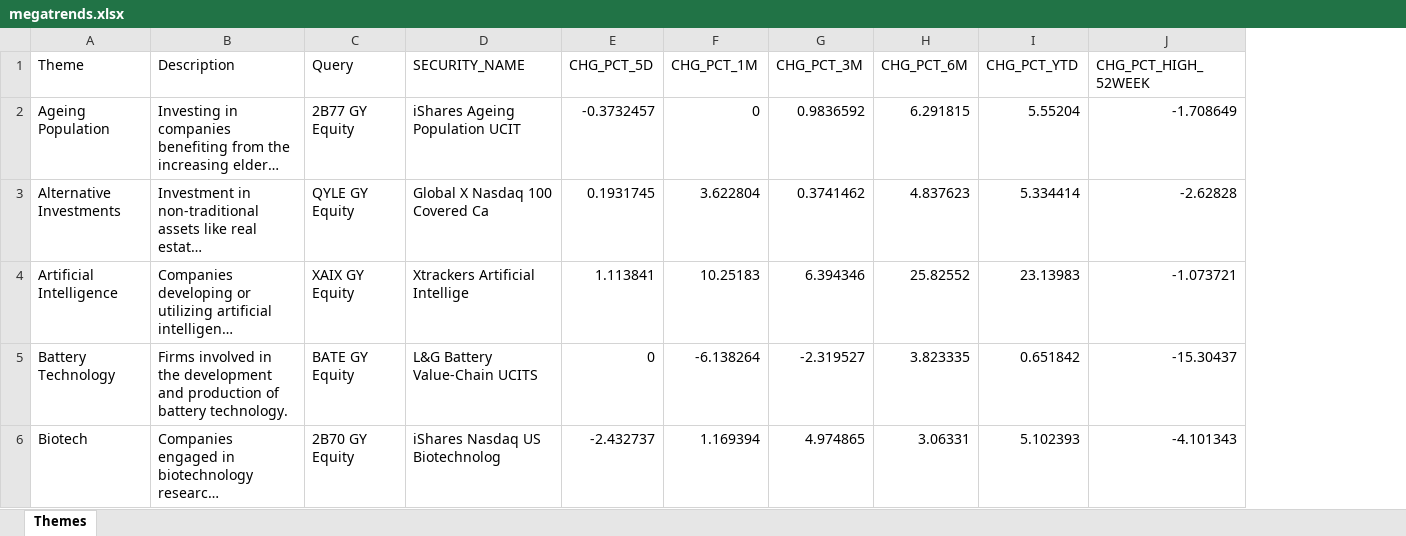
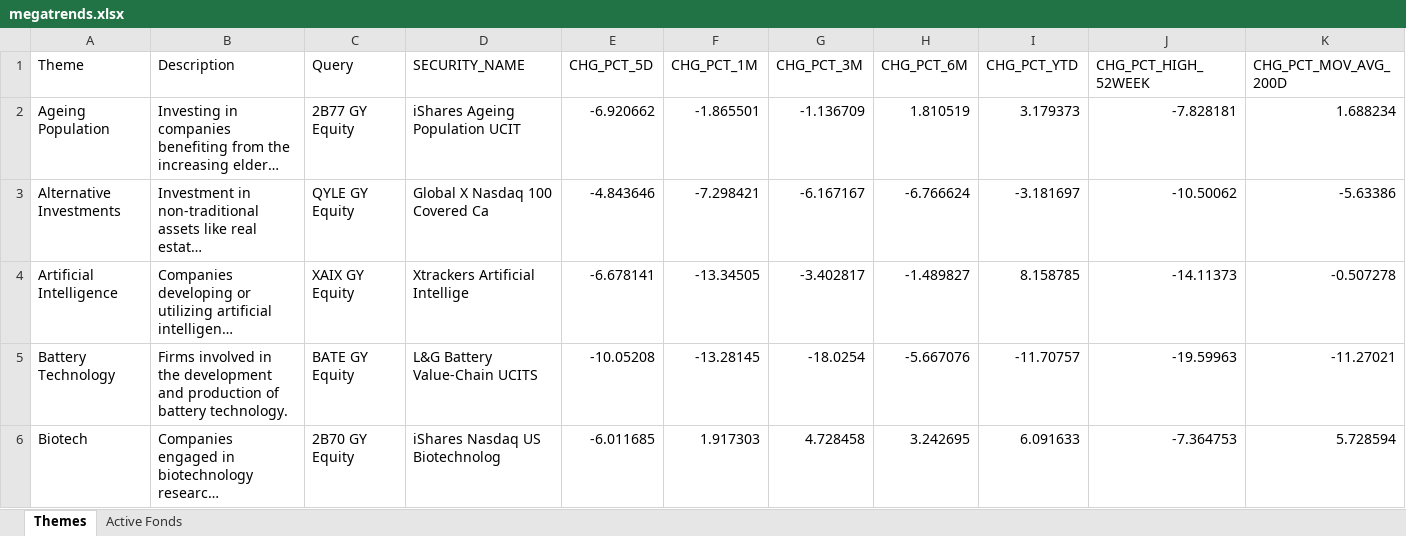
Before and after one commit to ssymhoven/megatrends, an Excel workbook: megatrends.xlsx, sheet Themes, drawn as a sheet; only a part is shown; long unchanged cells end in …; values as stored, in another font and other column widths than the file's, no borders; the diff covers the shown part only; the diff names each change by its address in the sheet, - before the commit and + after, or states it on an @@ line.

```diff
--- a/megatrends.xlsx (sheet Themes)
+++ b/megatrends.xlsx (sheet Themes)
+sheet tab: Active Fonds
+column K (CHG_PCT_MOV_AVG_200D), rows 2-6: 1.688234 | -5.63386 | -0.507278 | -11.27021 | 5.728594
-E2 (CHG_PCT_5D): -0.3732457
+E2 (CHG_PCT_5D): -6.920662
-F2 (CHG_PCT_1M): 0
+F2 (CHG_PCT_1M): -1.865501
-G2 (CHG_PCT_3M): 0.9836592
+G2 (CHG_PCT_3M): -1.136709
-H2 (CHG_PCT_6M): 6.291815
+H2 (CHG_PCT_6M): 1.810519
-I2 (CHG_PCT_YTD): 5.55204
+I2 (CHG_PCT_YTD): 3.179373
-J2 (CHG_PCT_HIGH_52WEEK): -1.708649
+J2 (CHG_PCT_HIGH_52WEEK): -7.828181
-E3 (CHG_PCT_5D): 0.1931745
+E3 (CHG_PCT_5D): -4.843646
-F3 (CHG_PCT_1M): 3.622804
+F3 (CHG_PCT_1M): -7.298421
-G3 (CHG_PCT_3M): 0.3741462
+G3 (CHG_PCT_3M): -6.167167
-H3 (CHG_PCT_6M): 4.837623
+H3 (CHG_PCT_6M): -6.766624
-I3 (CHG_PCT_YTD): 5.334414
+I3 (CHG_PCT_YTD): -3.181697
-J3 (CHG_PCT_HIGH_52WEEK): -2.62828
+J3 (CHG_PCT_HIGH_52WEEK): -10.50062
-E4 (CHG_PCT_5D): 1.113841
+E4 (CHG_PCT_5D): -6.678141
-F4 (CHG_PCT_1M): 10.25183
+F4 (CHG_PCT_1M): -13.34505
-G4 (CHG_PCT_3M): 6.394346
+G4 (CHG_PCT_3M): -3.402817
-H4 (CHG_PCT_6M): 25.82552
+H4 (CHG_PCT_6M): -1.489827
-I4 (CHG_PCT_YTD): 23.13983
+I4 (CHG_PCT_YTD): 8.158785
-J4 (CHG_PCT_HIGH_52WEEK): -1.073721
+J4 (CHG_PCT_HIGH_52WEEK): -14.11373
-E5 (CHG_PCT_5D): 0
+E5 (CHG_PCT_5D): -10.05208
-F5 (CHG_PCT_1M): -6.138264
+F5 (CHG_PCT_1M): -13.28145
-G5 (CHG_PCT_3M): -2.319527
+G5 (CHG_PCT_3M): -18.0254
-H5 (CHG_PCT_6M): 3.823335
+H5 (CHG_PCT_6M): -5.667076
-I5 (CHG_PCT_YTD): 0.651842
+I5 (CHG_PCT_YTD): -11.70757
-J5 (CHG_PCT_HIGH_52WEEK): -15.30437
+J5 (CHG_PCT_HIGH_52WEEK): -19.59963
-E6 (CHG_PCT_5D): -2.432737
+E6 (CHG_PCT_5D): -6.011685
-F6 (CHG_PCT_1M): 1.169394
+F6 (CHG_PCT_1M): 1.917303
-G6 (CHG_PCT_3M): 4.974865
+G6 (CHG_PCT_3M): 4.728458
-H6 (CHG_PCT_6M): 3.06331
+H6 (CHG_PCT_6M): 3.242695
-I6 (CHG_PCT_YTD): 5.102393
+I6 (CHG_PCT_YTD): 6.091633
-J6 (CHG_PCT_HIGH_52WEEK): -4.101343
+J6 (CHG_PCT_HIGH_52WEEK): -7.364753
```
Also changed, not shown: 204 edited cells elsewhere in this sheet, 2 other files.
